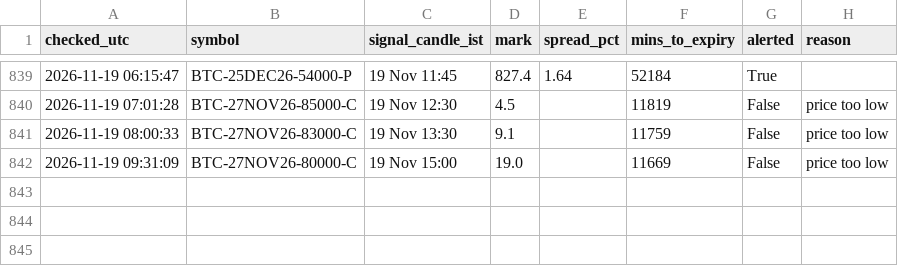
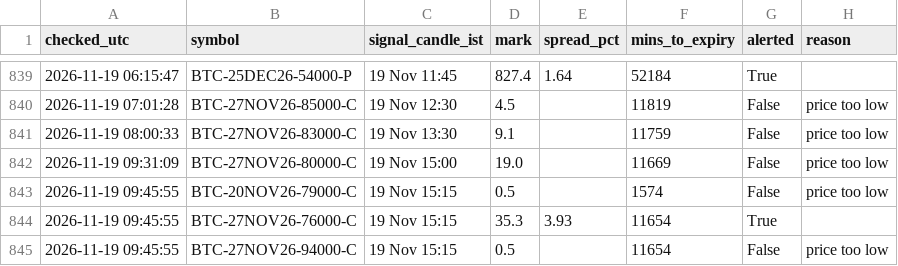
Before and after one commit to ankitkadam0100-a11y/cosmic-scanner, a CSV file: state/signals_log.csv, drawn as a sheet; only a part is shown, gaps mark what is left out; the diff names each change by its address in the sheet, - before the commit and + after, or states it on an @@ line.

Commit message:
scanner state

```diff
--- a/state/signals_log.csv
+++ b/state/signals_log.csv
+row 843: 2026-11-19 09:45:55 | BTC-20NOV26-79000-C | 19 Nov 15:15 | 0.5 |  | 1574 | False | price too low
+row 844: 2026-11-19 09:45:55 | BTC-27NOV26-76000-C | 19 Nov 15:15 | 35.3 | 3.93 | 11654 | True
+row 845: 2026-11-19 09:45:55 | BTC-27NOV26-94000-C | 19 Nov 15:15 | 0.5 |  | 11654 | False | price too low
```
Also changed, not shown: 1 other file.
